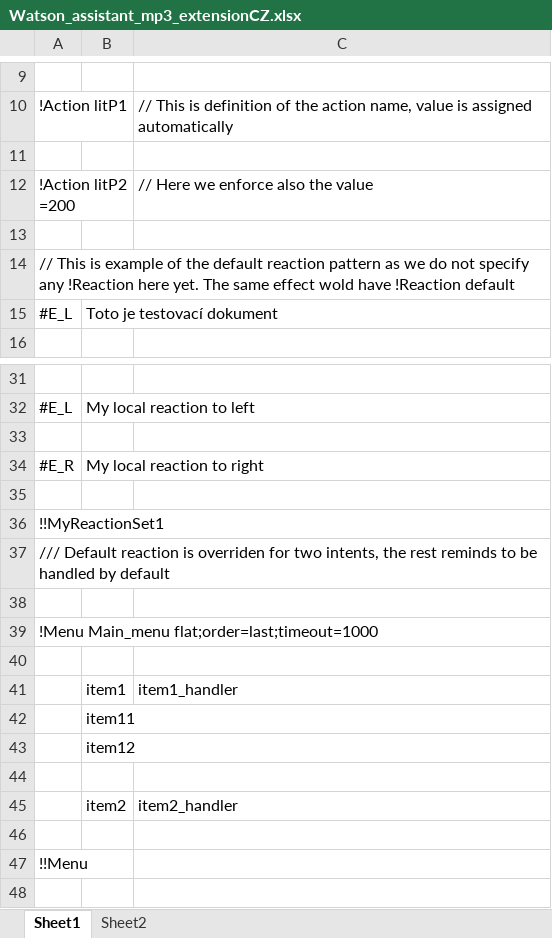
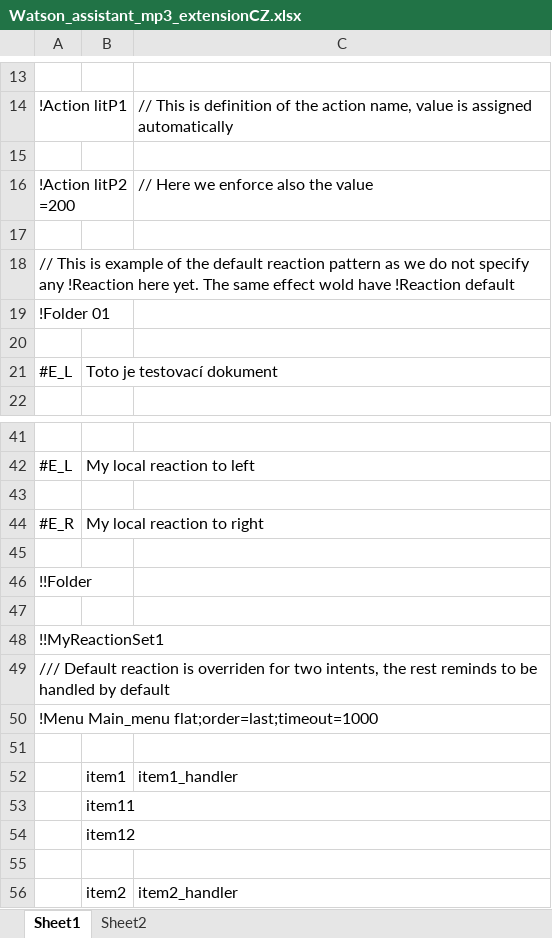
Before and after one commit to KarolinaSedlackova/watson-assistant-workbench, an Excel workbook: example/mp3_app/xls/Watson_assistant_mp3_extensionCZ.xlsx, sheet Sheet1, drawn as a sheet; only a part is shown, gaps mark what is left out; the shorter side is filled out with more unchanged rows; values as stored, in another font and other column widths than the file's, no borders; removed rows and columns are numbered as before the commit, all else as after; the diff covers the shown part only; the diff names each change by its address in the sheet, - before the commit and + after, or states it on an @@ line.

```diff
--- a/example/mp3_app/xls/Watson_assistant_mp3_extensionCZ.xlsx (sheet Sheet1)
+++ b/example/mp3_app/xls/Watson_assistant_mp3_extensionCZ.xlsx (sheet Sheet1)
+row 19: !Folder 01
+row 20: (empty)
+row 46: !!Folder
+row 47: (empty)
-row 38: (empty)
```
Also changed, not shown: 10 added rows, 1 removed row and 2 moved rows elsewhere in this sheet.
